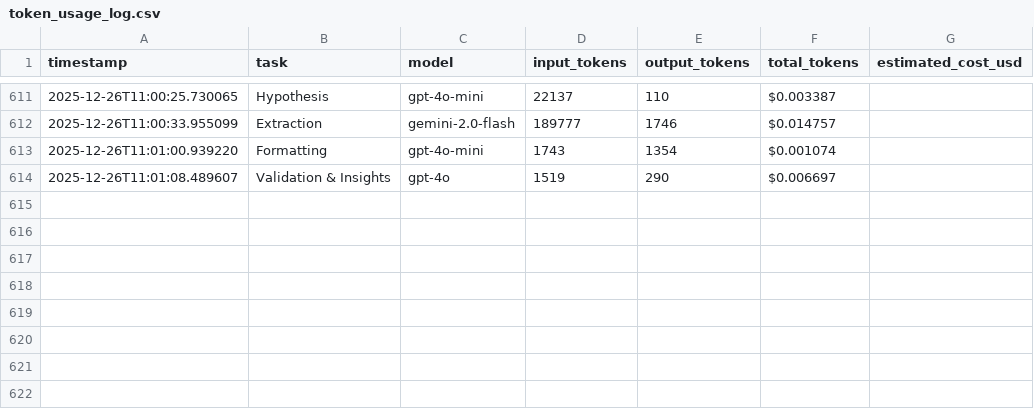
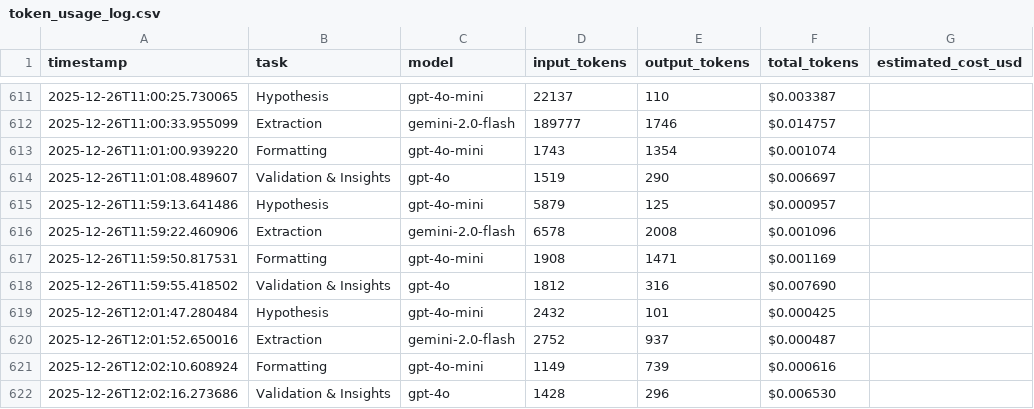
Before and after one commit to ruftjerry/web-parser, a CSV file: token_usage_log.csv, drawn as a sheet; only a part is shown, gaps mark what is left out; the diff names each change by its address in the sheet, - before the commit and + after, or states it on an @@ line.

```diff
--- a/token_usage_log.csv
+++ b/token_usage_log.csv
+row 615: 2025-12-26T11:59:13.641486 | Hypothesis | gpt-4o-mini | 5879 | 125 | $0.000957
+row 616: 2025-12-26T11:59:22.460906 | Extraction | gemini-2.0-flash | 6578 | 2008 | $0.001096
+row 617: 2025-12-26T11:59:50.817531 | Formatting | gpt-4o-mini | 1908 | 1471 | $0.001169
+row 618: 2025-12-26T11:59:55.418502 | Validation & Insights | gpt-4o | 1812 | 316 | $0.007690
+row 619: 2025-12-26T12:01:47.280484 | Hypothesis | gpt-4o-mini | 2432 | 101 | $0.000425
+row 620: 2025-12-26T12:01:52.650016 | Extraction | gemini-2.0-flash | 2752 | 937 | $0.000487
+row 621: 2025-12-26T12:02:10.608924 | Formatting | gpt-4o-mini | 1149 | 739 | $0.000616
+row 622: 2025-12-26T12:02:16.273686 | Validation & Insights | gpt-4o | 1428 | 296 | $0.006530
```
Also changed, not shown: 11 other files.
